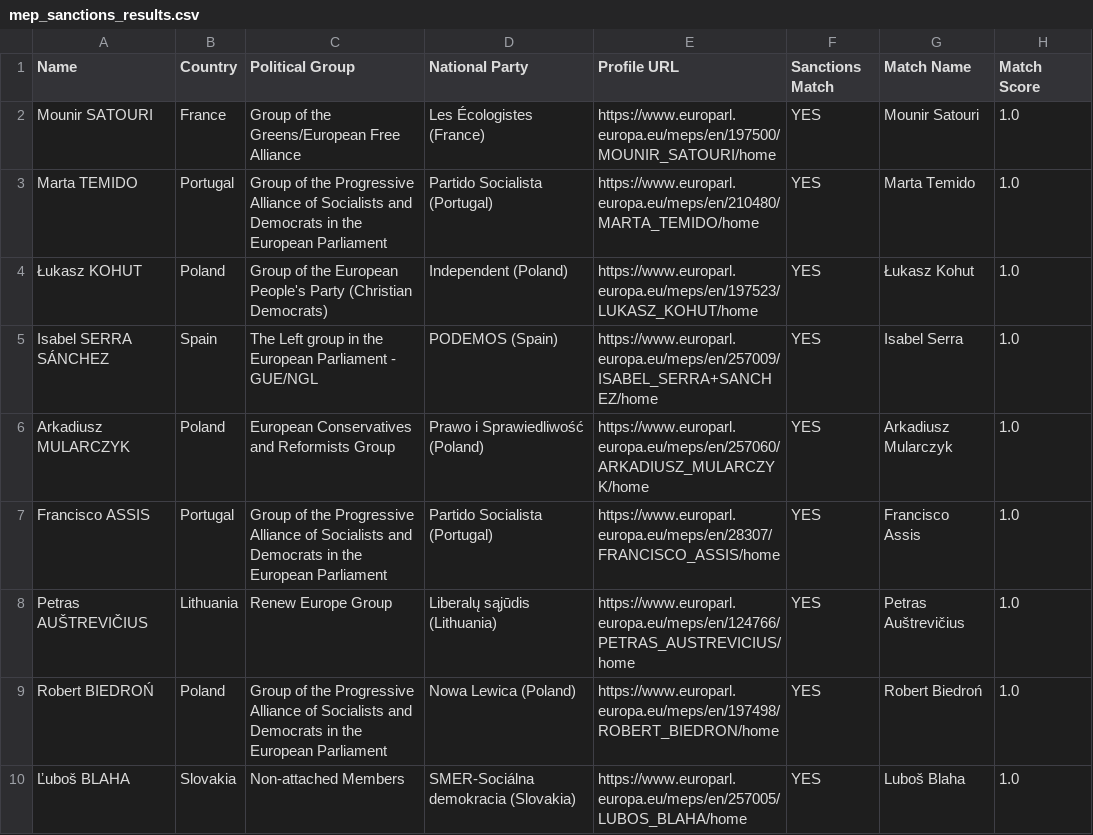
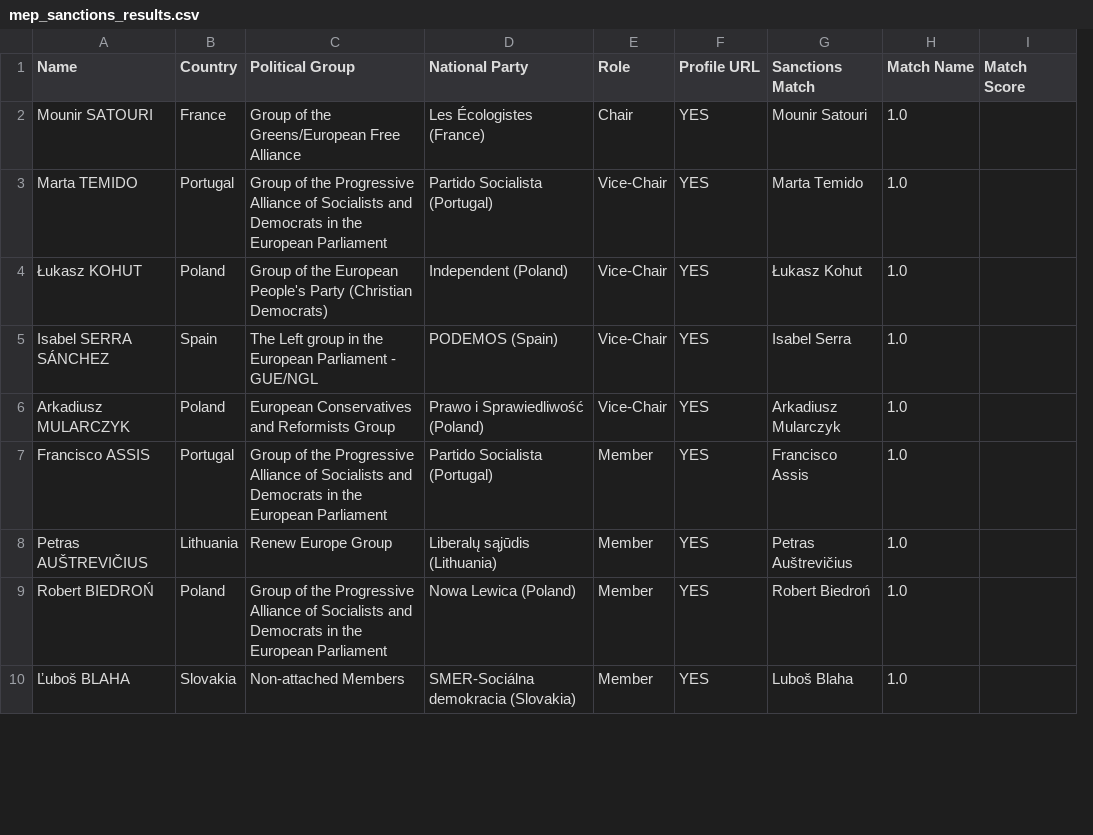
Before and after one commit to ccasarini/turin_lecture5_meps-sanctions, a CSV file: mep_sanctions_results.csv, drawn as a sheet; only a part is shown; removed rows and columns are numbered as before the commit, all else as after; the diff names each change by its address in the sheet, - before the commit and + after, or states it on an @@ line.

Commit message:
Add MEP roles and statistics breakdown by role

```diff
--- a/mep_sanctions_results.csv
+++ b/mep_sanctions_results.csv
-column E (Profile URL), rows 2-10: https://www.europarl.europa.eu/meps/en/197500/MOUNIR_SATOURI/home | https://www.europarl.europa.eu/meps/en/210480/MARTA_TEMIDO/home | https://www.europarl.europa.eu/meps/en/197523/LUKASZ_KOHUT/home | https://www.europarl.europa.eu/meps/en/257009/ISABEL_SERRA+SANCHEZ/home | https://www.europarl.europa.eu/meps/en/257060/ARKADIUSZ_MULARCZYK/home | https://www.europarl.europa.eu/meps/en/28307/FRANCISCO_ASSIS/home | https://www.europarl.europa.eu/meps/en/124766/PETRAS_AUSTREVICIUS/home | https://www.europarl.europa.eu/meps/en/197498/ROBERT_BIEDRON/home | https://www.europarl.europa.eu/meps/en/257005/LUBOS_BLAHA/home
+column E (Role), rows 2-10: Chair | Vice-Chair | Vice-Chair | Vice-Chair | Vice-Chair | Member | Member | Member | Member
+column I (Match Score), empty
-F1: Sanctions Match
+F1: Profile URL
-G1: Match Name
+G1: Sanctions Match
-H1: Match Score
+H1: Match Name
```
Also changed, not shown: mep_data.csv, 3 other files.
